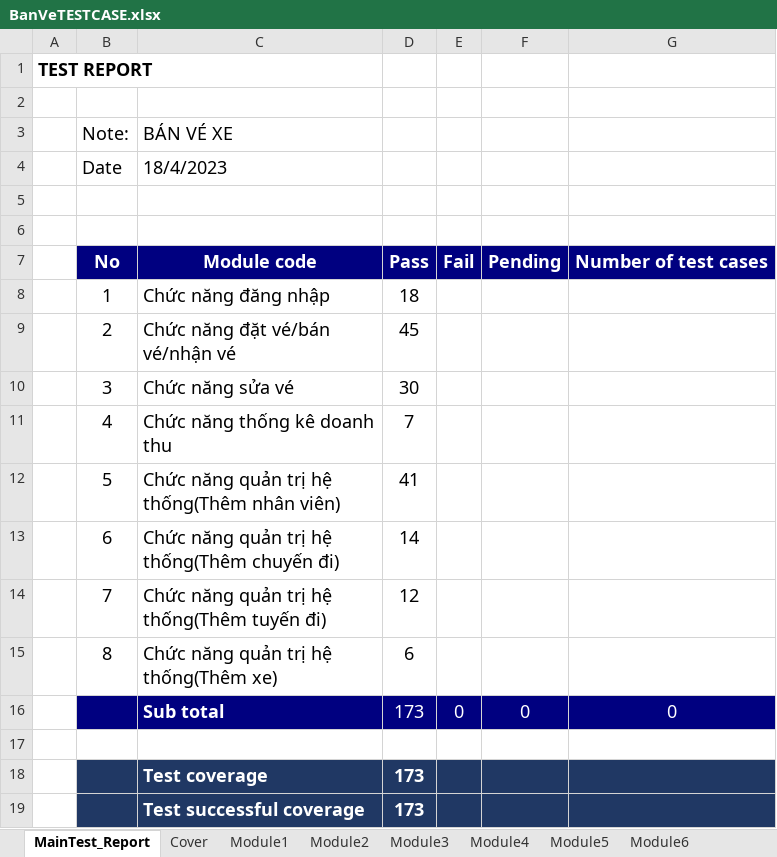
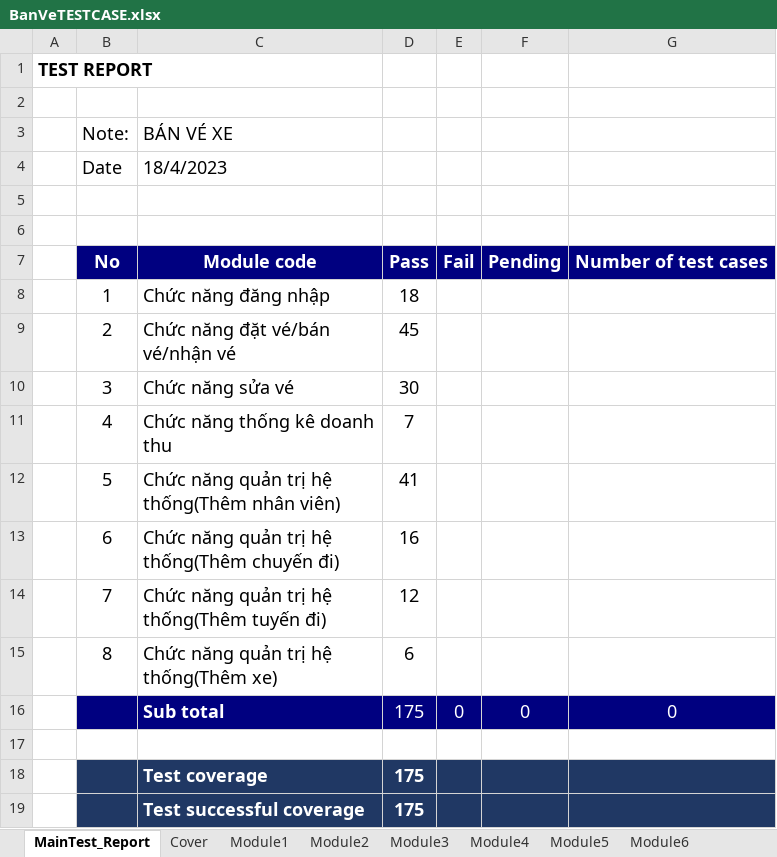
Before and after one commit to VyKhoi/BookingCoach, an Excel workbook: BanVeTESTCASE.xlsx, sheet MainTest_Report, drawn as a sheet; values as stored, in another font and other column widths than the file's, no borders; conditional formats not drawn; the diff names each change by its address in the sheet, - before the commit and + after, or states it on an @@ line.

```diff
--- a/BanVeTESTCASE.xlsx (sheet MainTest_Report)
+++ b/BanVeTESTCASE.xlsx (sheet MainTest_Report)
-D13: 14
+D13: 16
-D16: 173
+D16: 175
-D18:D19: 173
+D18:D19: 175
```
Also changed, not shown: sheet Module6, 9 other files.
